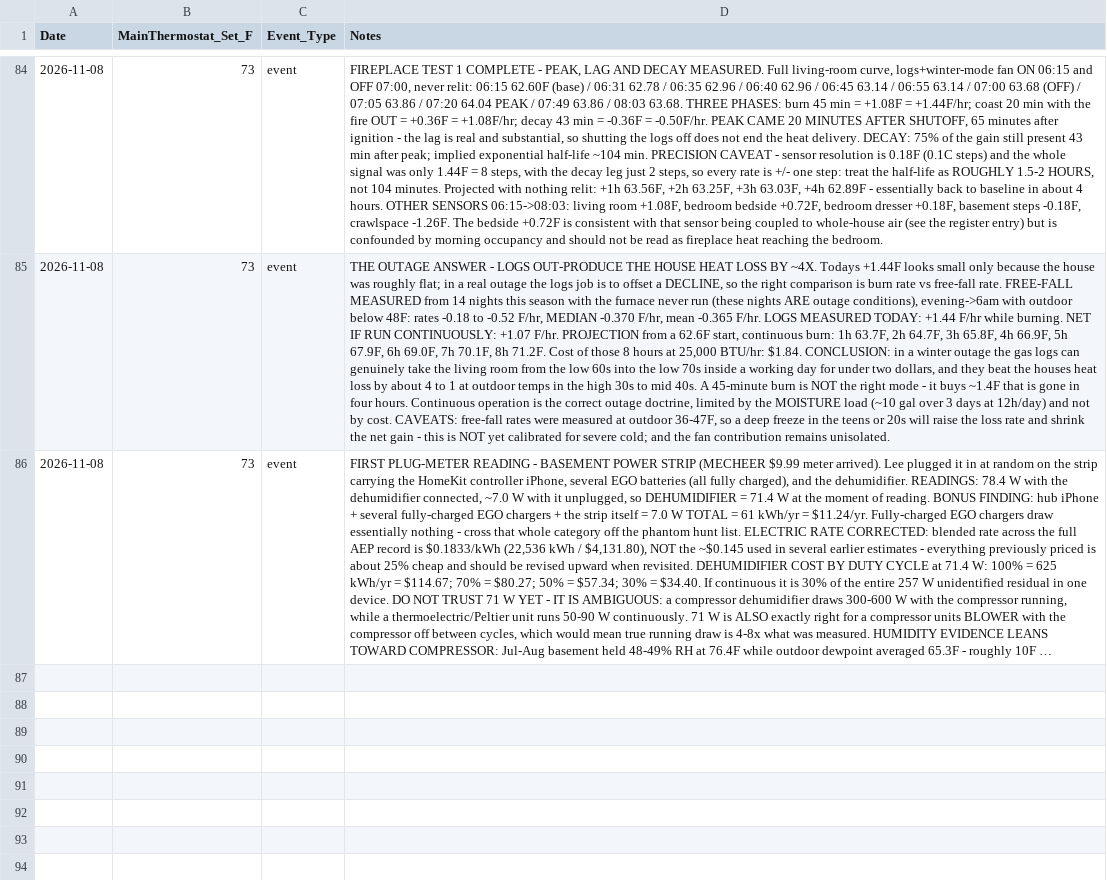
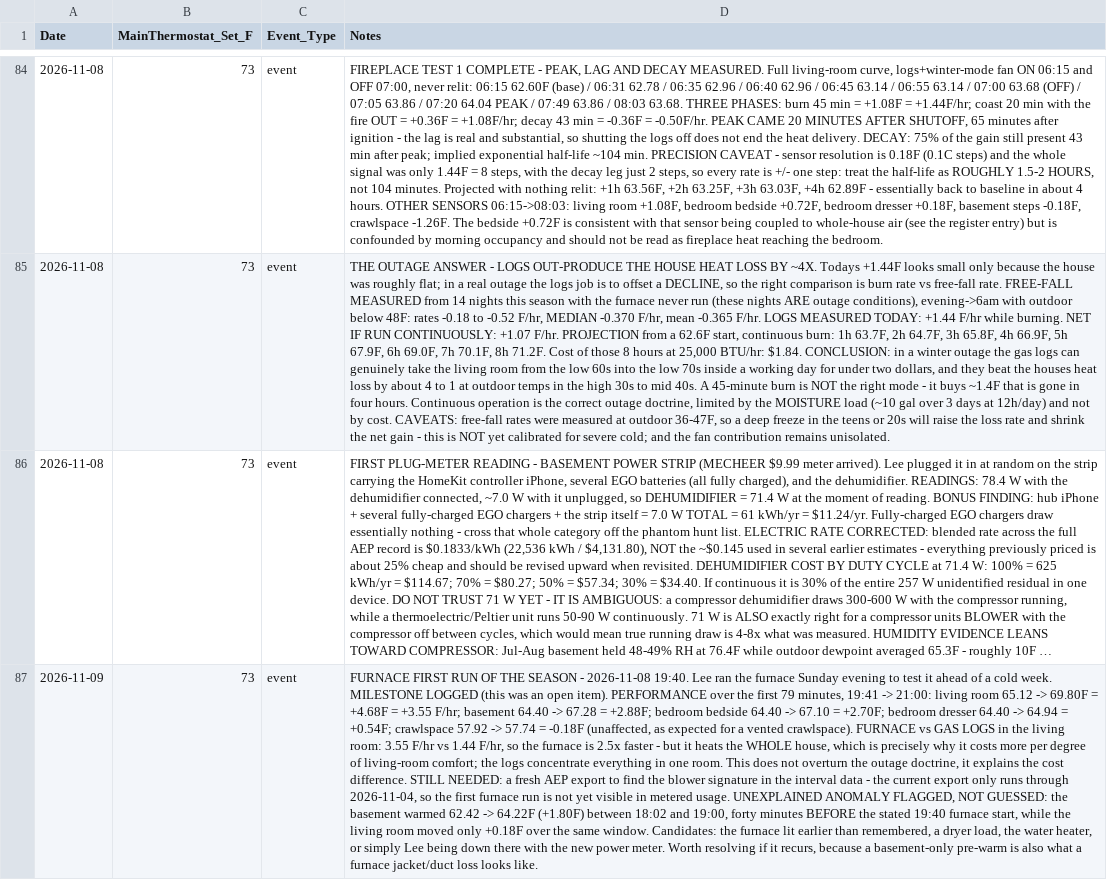
Before and after one commit to TFPleebo/Home_Report, a CSV file: data/settings_changelog.csv, drawn as a sheet; only a part is shown, gaps mark what is left out; long unchanged cells end in …; the diff covers the shown part only; the diff names each change by its address in the sheet, - before the commit and + after, or states it on an @@ line.

Commit message:
Log furnace first run of season; bedroom HomePod register prediction confirmed (gap inverted to -2.16F)

```diff
--- a/data/settings_changelog.csv
+++ b/data/settings_changelog.csv
+row 87: 2026-11-09 | 73 | event | FURNACE FIRST RUN OF THE SEASON - 2026-11-08 19:40. Lee ran the furnace Sunday evening to test it ahead of a cold week. MILESTONE LOGGED (this was an open item). PERFORMANCE over the first 79 minutes, 19:41 -> 21:00: living room 65.12 -> 69.80F = +4.68F = +3.55 F/hr; basement 64.40 -> 67.28 = +2.88F; bedroom bedside 64.40 -> 67.10 = +2.70F; bedroom dresser 64.40 -> 64.94 = +0.54F; crawlspace 57.92 -> 57.74 = -0.18F (unaffected, as expected for a vented crawlspace). FURNACE vs GAS LOGS in the living room: 3.55 F/hr vs 1.44 F/hr, so the furnace is 2.5x faster - but it heats the WHOLE house, which is precisely why it costs more per degree of living-room comfort; the logs concentrate everything in one room. This does not overturn the outage doctrine, it explains the cost difference. STILL NEEDED: a fresh AEP export to find the blower signature in the interval data - the current export only runs through 2026-11-04, so the first furnace run is not yet visible in metered usage. UNEXPLAINED ANOMALY FLAGGED, NOT GUESSED: the basement warmed 62.42 -> 64.22F (+1.80F) between 18:02 and 19:00, forty minutes BEFORE the stated 19:40 furnace start, while the living room moved only +0.18F over the same window. Candidates: the furnace lit earlier than remembered, a dryer load, the water heater, or simply Lee being down there with the new power meter. Worth resolving if it recurs, because a basement-only pre-warm is also what a furnace jacket/duct loss looks like.
```
Also changed, not shown: 1 added row elsewhere in this file, data/home_sensors_inbox.csv, 2 other files.
